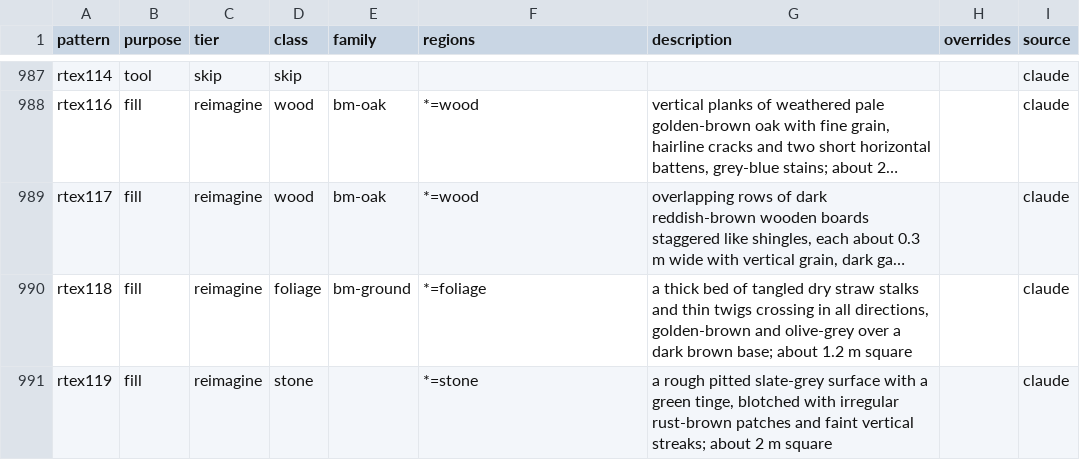
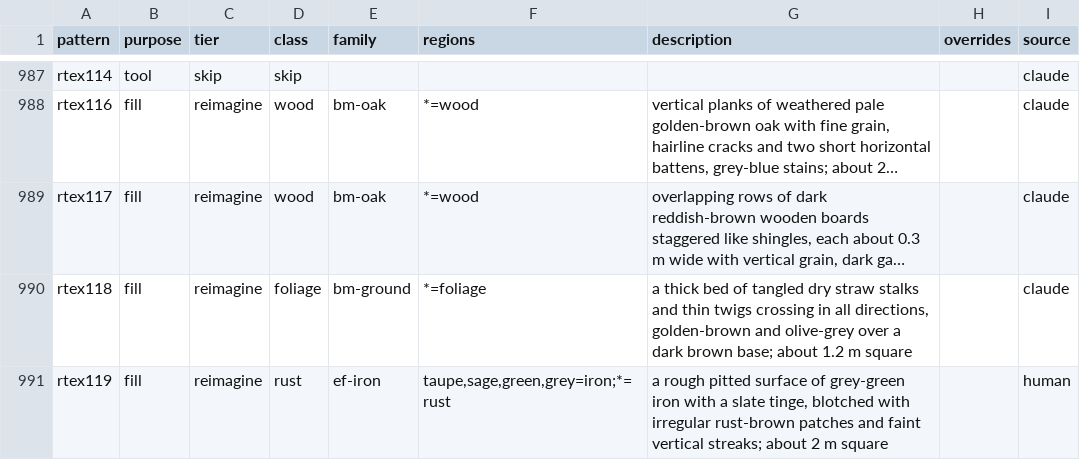
Before and after one commit to zerga/hexenlicht, a CSV file: tools/hexenlicht/texpack/materials.csv, drawn as a sheet; only a part is shown, gaps mark what is left out; long unchanged cells end in …; the diff covers the shown part only; the diff names each change by its address in the sheet, - before the commit and + after, or states it on an @@ line.

```diff
--- a/tools/hexenlicht/texpack/materials.csv
+++ b/tools/hexenlicht/texpack/materials.csv
-D991 (class): stone
+D991 (class): rust
-E991 (family): (empty)
+E991 (family): ef-iron
-F991 (regions): *=stone
+F991 (regions): taupe,sage,green,grey=iron;*=rust
-G991 (description): …rough pitted slate-grey surface with a green tinge, blotched…
+G991 (description): …rough pitted surface of grey-green iron with a slate tinge, blotched…
-I991 (source): claude
+I991 (source): human
```
Also changed, not shown: 113 edited cells elsewhere in this file, tools/hexenlicht/texpack/families.csv, 2 other files.
